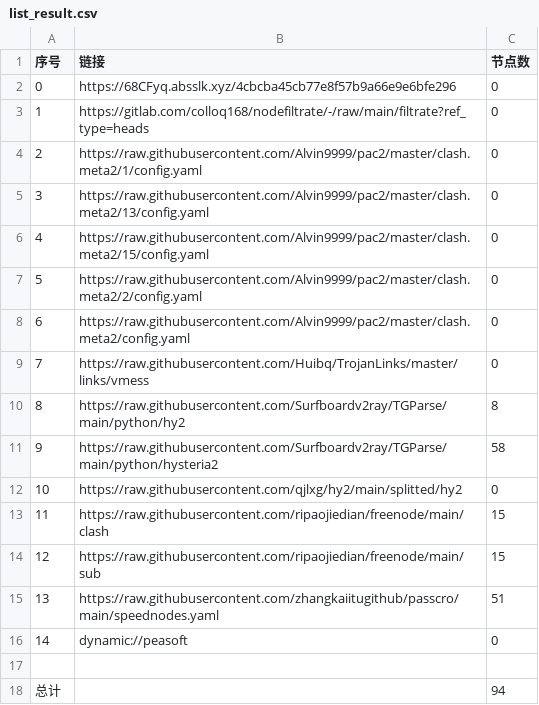
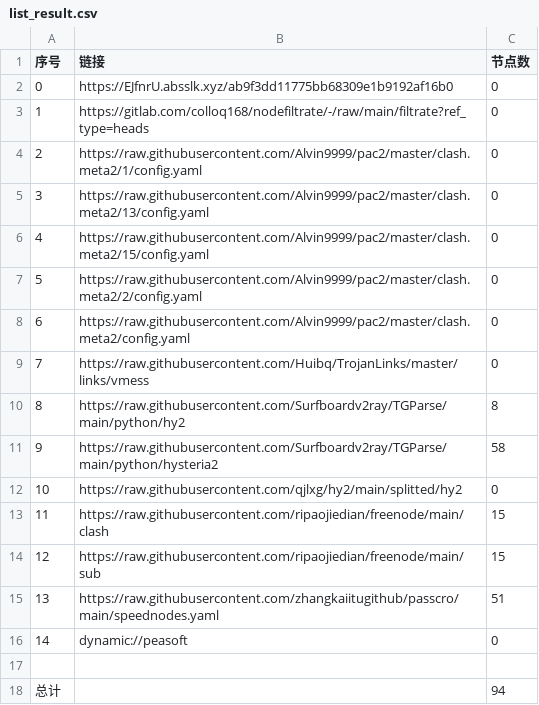
Before and after one commit to hanxiaochan/AutoMergePublicNodes, a CSV file: list_result.csv, drawn as a sheet.

```diff
--- a/list_result.csv
+++ b/list_result.csv
@@ -1,3 +1,3 @@
 序号,链接,节点数
-0,https://68CFyq.absslk.xyz/4cbcba45cb77e8f57b9a66e9e6bfe296,0
+0,https://EJfnrU.absslk.xyz/ab9f3dd11775bb68309e1b9192af16b0,0
 1,https://gitlab.com/colloq168/nodefiltrate/-/raw/main/filtrate?ref_type=heads,0
```
Also changed, not shown: 3 other files.
